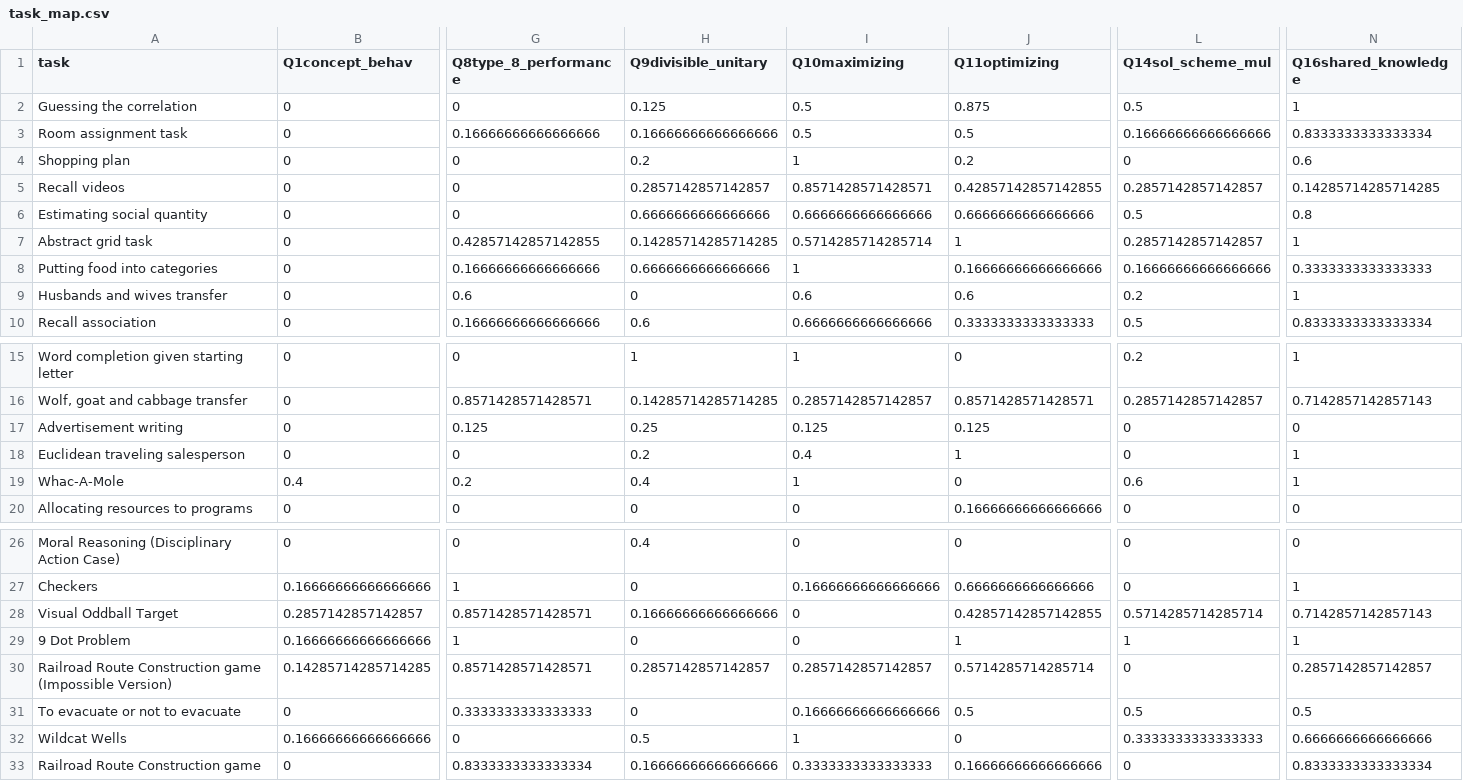
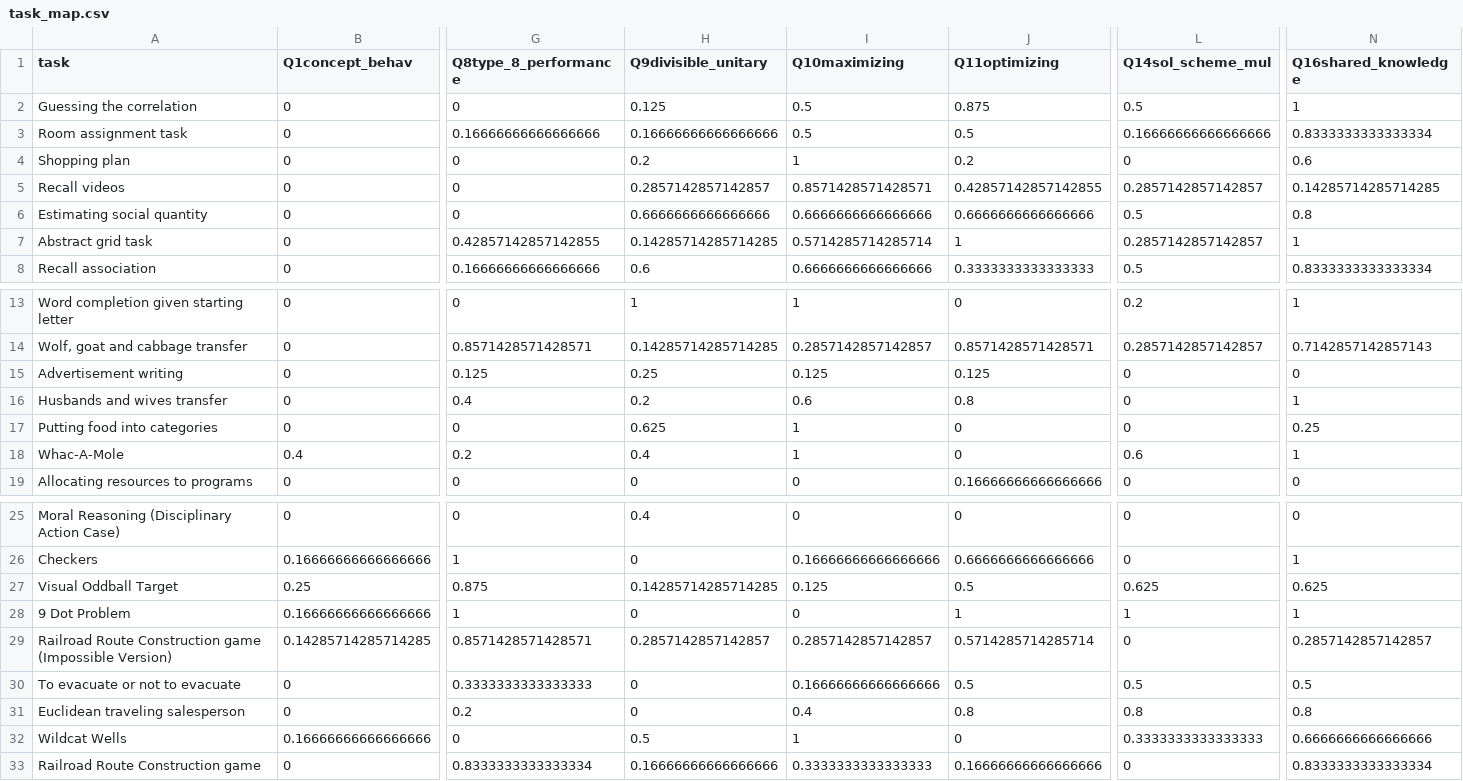
Before and after one commit to Watts-Lab/task-mapping, a CSV file: task_map.csv, drawn as a sheet; only a part is shown, gaps mark what is left out; removed rows and columns are numbered as before the commit, all else as after; rows hold the shown columns only; the diff covers the shown part only; the diff names each change by its address in the sheet, - before the commit and + after, or states it on an @@ line.

```diff
--- a/task_map.csv
+++ b/task_map.csv
-row 8: Putting food into categories | 0 | 0.16666666666666666 | 0.6666666666666666 | 1 | 0.16666666666666666 | 0.16666666666666666 | 0.3333333333333333
-row 9: Husbands and wives transfer | 0 | 0.6 | 0 | 0.6 | 0.6 | 0.2 | 1
-row 18: Euclidean traveling salesperson | 0 | 0 | 0.2 | 0.4 | 1 | 0 | 1
+row 16: Husbands and wives transfer | 0 | 0.4 | 0.2 | 0.6 | 0.8 | 0 | 1
+row 17: Putting food into categories | 0 | 0 | 0.625 | 1 | 0 | 0 | 0.25
-B27 (Q1concept_behav): 0.2857142857142857
+B27 (Q1concept_behav): 0.25
-G27 (Q8type_8_performance): 0.8571428571428571
+G27 (Q8type_8_performance): 0.875
-H27 (Q9divisible_unitary): 0.16666666666666666
+H27 (Q9divisible_unitary): 0.14285714285714285
-I27 (Q10maximizing): 0
+I27 (Q10maximizing): 0.125
-J27 (Q11optimizing): 0.42857142857142855
+J27 (Q11optimizing): 0.5
-L27 (Q14sol_scheme_mul): 0.5714285714285714
+L27 (Q14sol_scheme_mul): 0.625
-N27 (Q16shared_knowledge): 0.7142857142857143
+N27 (Q16shared_knowledge): 0.625
+row 31: Euclidean traveling salesperson | 0 | 0.2 | 0 | 0.4 | 0.8 | 0.8 | 0.8
```
Also changed, not shown: 6 edited cells elsewhere in this file, analysis/df_for_karger_MAIN.csv, analysis/qual-feedbacks/task_mapping_feedback-main.csv, 4 other files.
